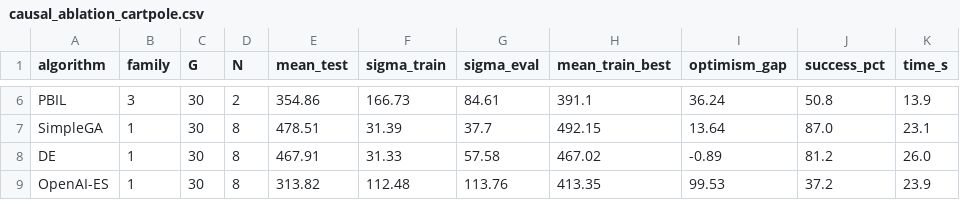
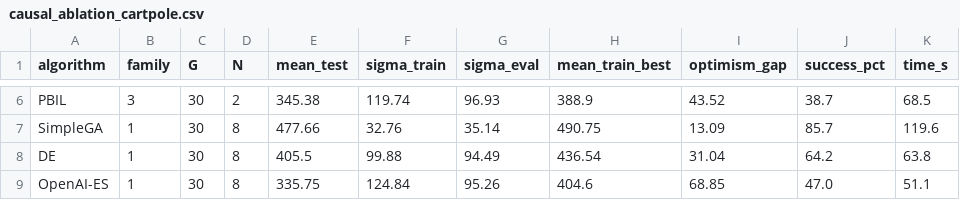
Before and after one commit to PedroM2626/rlops-experiments, a CSV file: evolutionary-strategies/results/causal_ablation_cartpole.csv, drawn as a sheet; only a part is shown, gaps mark what is left out; the diff covers the shown part only; the diff names each change by its address in the sheet, - before the commit and + after, or states it on an @@ line.

```diff
--- a/evolutionary-strategies/results/causal_ablation_cartpole.csv
+++ b/evolutionary-strategies/results/causal_ablation_cartpole.csv
-E6 (mean_test): 354.86
+E6 (mean_test): 345.38
-F6 (sigma_train): 166.73
+F6 (sigma_train): 119.74
-G6 (sigma_eval): 84.61
+G6 (sigma_eval): 96.93
-H6 (mean_train_best): 391.1
+H6 (mean_train_best): 388.9
-I6 (optimism_gap): 36.24
+I6 (optimism_gap): 43.52
-J6 (success_pct): 50.8
+J6 (success_pct): 38.7
-K6 (time_s): 13.9
+K6 (time_s): 68.5
-E7 (mean_test): 478.51
+E7 (mean_test): 477.66
-F7 (sigma_train): 31.39
+F7 (sigma_train): 32.76
-G7 (sigma_eval): 37.7
+G7 (sigma_eval): 35.14
-H7 (mean_train_best): 492.15
+H7 (mean_train_best): 490.75
-I7 (optimism_gap): 13.64
+I7 (optimism_gap): 13.09
-J7 (success_pct): 87.0
+J7 (success_pct): 85.7
-K7 (time_s): 23.1
+K7 (time_s): 119.6
-E8 (mean_test): 467.91
+E8 (mean_test): 405.5
-F8 (sigma_train): 31.33
+F8 (sigma_train): 99.88
-G8 (sigma_eval): 57.58
+G8 (sigma_eval): 94.49
-H8 (mean_train_best): 467.02
+H8 (mean_train_best): 436.54
-I8 (optimism_gap): -0.89
+I8 (optimism_gap): 31.04
-J8 (success_pct): 81.2
+J8 (success_pct): 64.2
-K8 (time_s): 26.0
+K8 (time_s): 63.8
-E9 (mean_test): 313.82
+E9 (mean_test): 335.75
-F9 (sigma_train): 112.48
+F9 (sigma_train): 124.84
-G9 (sigma_eval): 113.76
+G9 (sigma_eval): 95.26
-H9 (mean_train_best): 413.35
+H9 (mean_train_best): 404.6
-I9 (optimism_gap): 99.53
+I9 (optimism_gap): 68.85
-J9 (success_pct): 37.2
+J9 (success_pct): 47.0
-K9 (time_s): 23.9
+K9 (time_s): 51.1
```
Also changed, not shown: 138 edited cells elsewhere in this file, evolutionary-strategies/results/multiseed_summary.csv, evolutionary-strategies/results/results_summary.csv, 34 other files.
